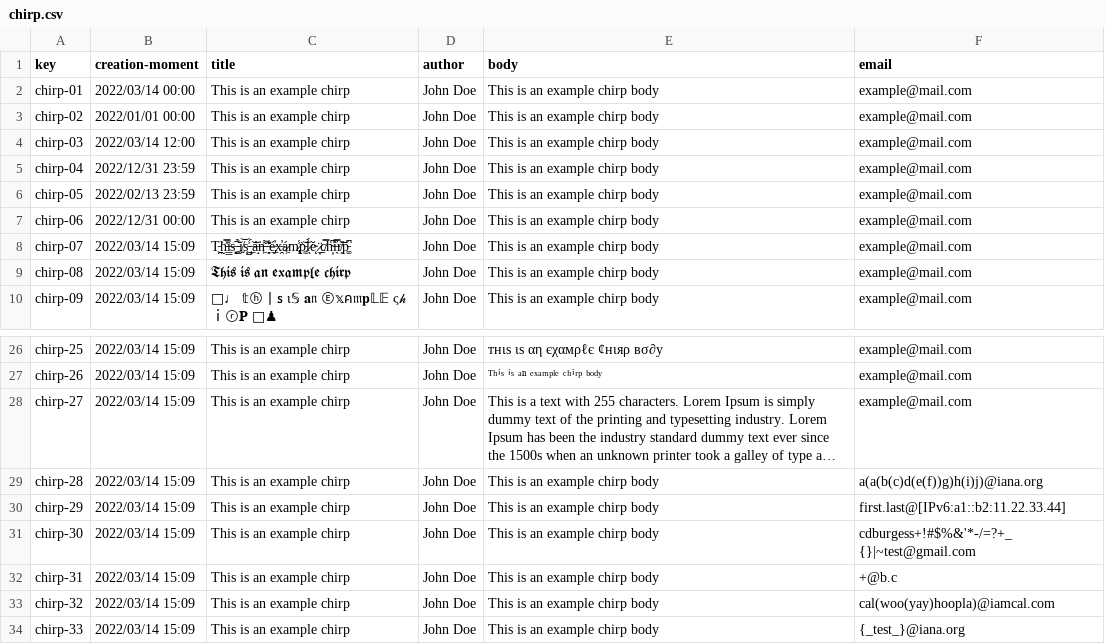
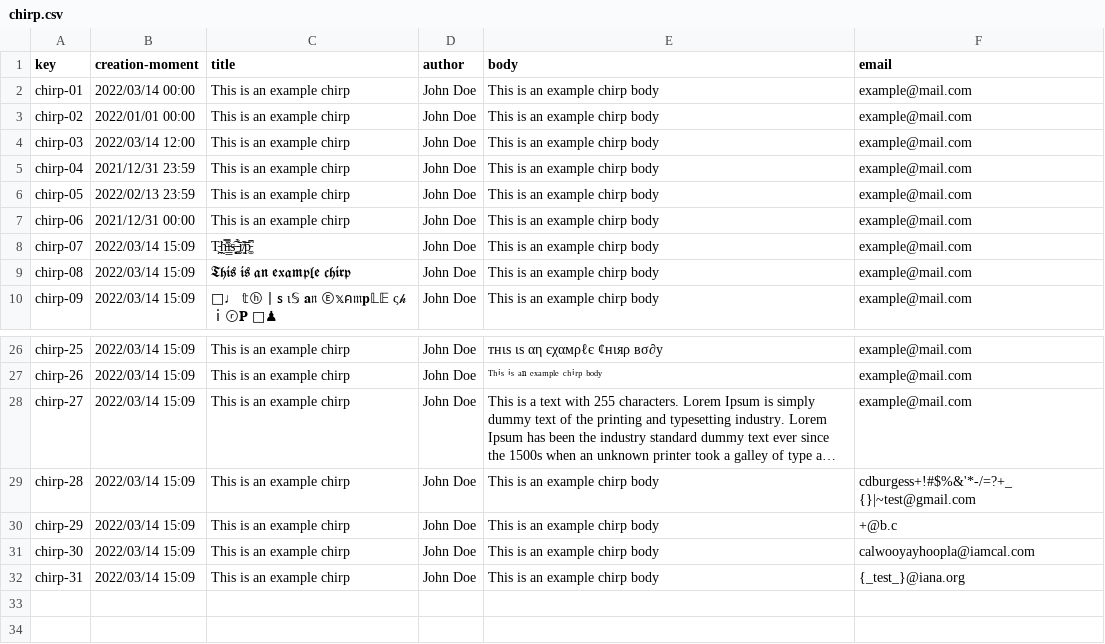
Before and after one commit to javiervaz01/Acme-Toolkits-22.7, a CSV file: src/main/webapp/WEB-INF/resources/sample-data/chirp.csv, drawn as a sheet; only a part is shown, gaps mark what is left out; long unchanged cells end in …; the diff names each change by its address in the sheet, - before the commit and + after, or states it on an @@ line.

```diff
--- a/src/main/webapp/WEB-INF/resources/sample-data/chirp.csv
+++ b/src/main/webapp/WEB-INF/resources/sample-data/chirp.csv
-B5 (creation-moment): 2022/12/31 23:59
+B5 (creation-moment): 2021/12/31 23:59
-B7 (creation-moment): 2022/12/31 00:00
+B7 (creation-moment): 2021/12/31 00:00
-C8 (title): T̵͖̯͘h̵̰̿̽i̵̳͑s̶͙̻͠ ̵͚̫̉̒i̸͍͝s̵͖̺͐ ̶̨̲́͝á̶̘͘n̶͖͌ ̶͈̞͊͋é̵̡̲̓x̶̯̓á̷͖m̷̢̧̾p̵͚̀͝ĺ̷̀ͅĕ̴͔ͅ ̷͎̼̈c̸̠̿h̴͎͆̕i̶̖̿̓r̸͈̎͝p̵͚͆
+C8 (title): T̵͖̯͘h̵̰̿̽i̵̳͑s̶͙̻͠ ̵͚̫̉̒r̸͈̎͝p̵͚͆
-F29 (email): a(a(b(c)d(e(f))g)h(i)j)@iana.org
+F29 (email): cdburgess+!#$%&'*-/=?+_{}|~test@gmail.com
-F30 (email): first.last@[IPv6:a1::b2:11.22.33.44]
+F30 (email): +@b.c
-F31 (email): cdburgess+!#$%&'*-/=?+_{}|~test@gmail.com
+F31 (email): calwooyayhoopla@iamcal.com
-F32 (email): +@b.c
+F32 (email): {_test_}@iana.org
-row 33: chirp-32 | 2022/03/14 15:09 | This is an example chirp | John Doe | This is an example chirp body | cal(woo(yay)hoopla)@iamcal.com
-row 34: chirp-33 | 2022/03/14 15:09 | This is an example chirp | John Doe | This is an example chirp body | {_test_}@iana.org
```
Also changed, not shown: src/main/webapp/WEB-INF/resources/initial-data/system-configuration.csv, src/main/webapp/WEB-INF/resources/initial-data/user-account.csv, 21 other files.
